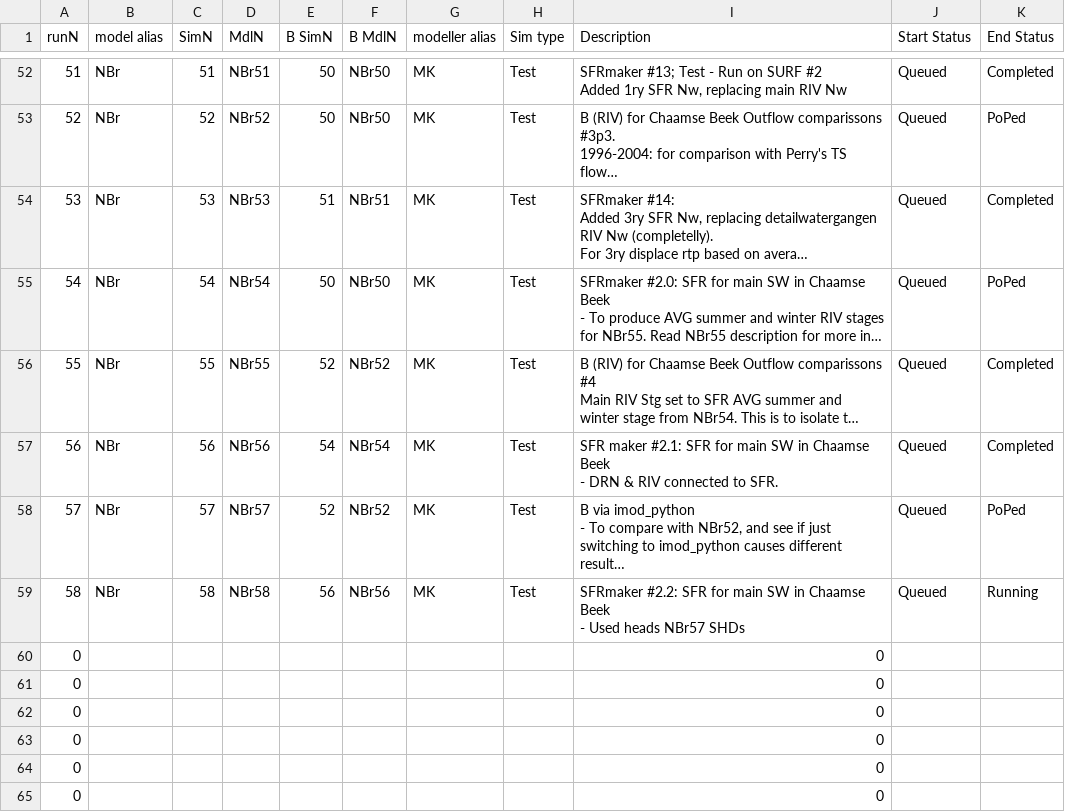
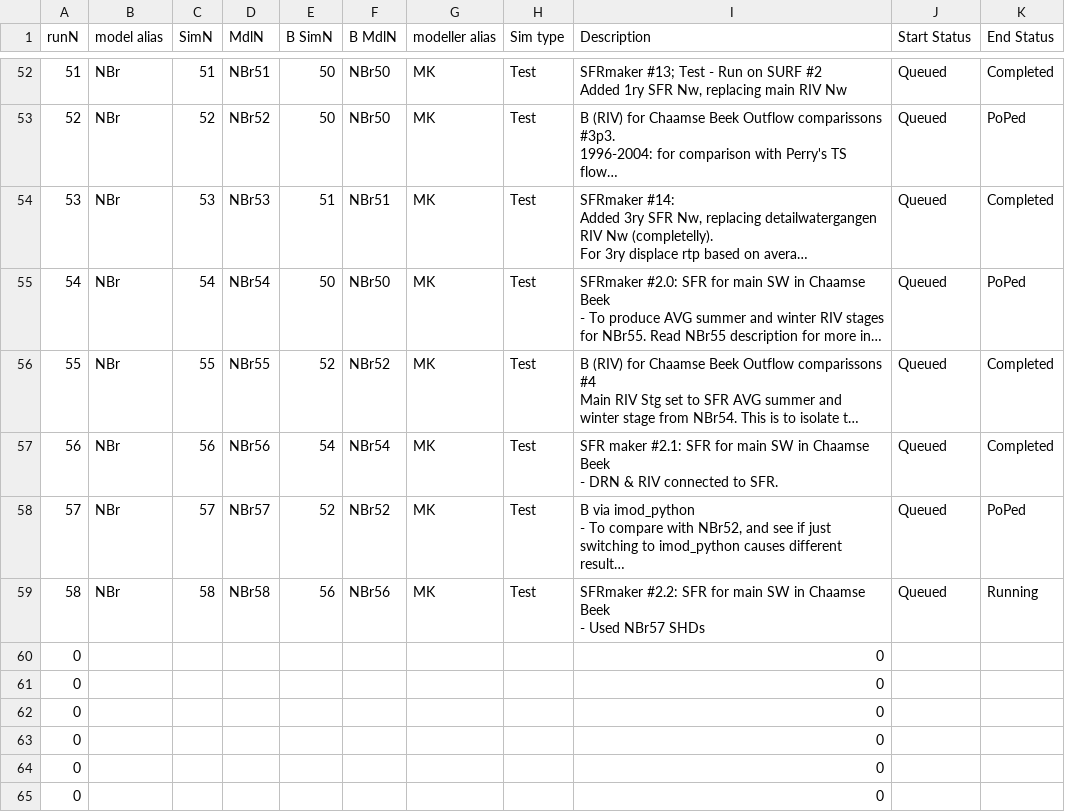
Before and after one commit to Ydrolog/WS_Mdl, a CSV file: Mng/log_Cfg.csv, drawn as a sheet; only a part is shown, gaps mark what is left out; long unchanged cells end in …; the diff names each change by its address in the sheet, - before the commit and + after, or states it on an @@ line.

```diff
--- a/Mng/log_Cfg.csv
+++ b/Mng/log_Cfg.csv
-I59 (Description): …- Used heads NBr57 SHDs
+I59 (Description): …- Used NBr57 SHDs
```
Also changed, not shown: 13 other files.
